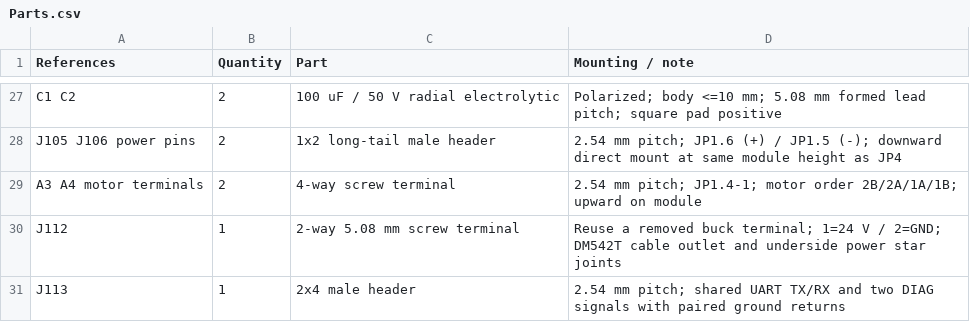
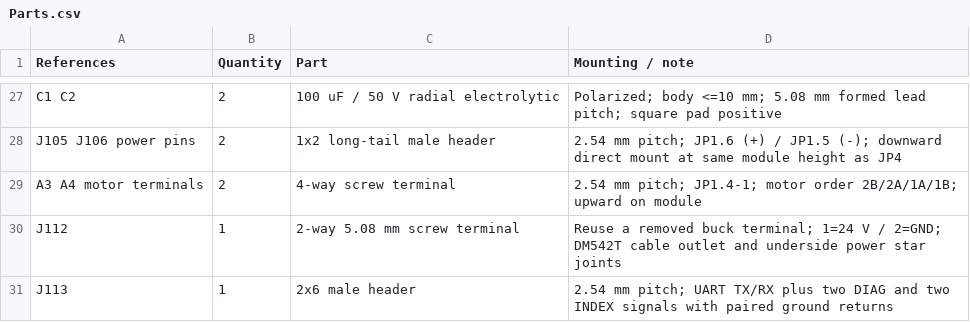
Before and after one commit to daleondev/ProtoMate_Control, a CSV file: hardware/assembly/Parts.csv, drawn as a sheet; only a part is shown, gaps mark what is left out.

```diff
--- a/hardware/assembly/Parts.csv
+++ b/hardware/assembly/Parts.csv
@@ -30,2 +30,2 @@ A3 A4 motor terminals,2,4-way screw terminal,2.54 mm pitch; JP1.4-1; motor order
 J112,1,2-way 5.08 mm screw terminal,Reuse a removed buck terminal; 1=24 V / 2=GND; DM542T cable outlet and underside power star joints
-J113,1,2x4 male header,2.54 mm pitch; shared UART TX/RX and two DIAG signals with paired ground returns
+J113,1,2x6 male header,2.54 mm pitch; UART TX/RX plus two DIAG and two INDEX signals with paired ground returns
```
Also changed, not shown: hardware/assembly/Harness.csv, hardware/assembly/Holes.csv, 51 other files.
